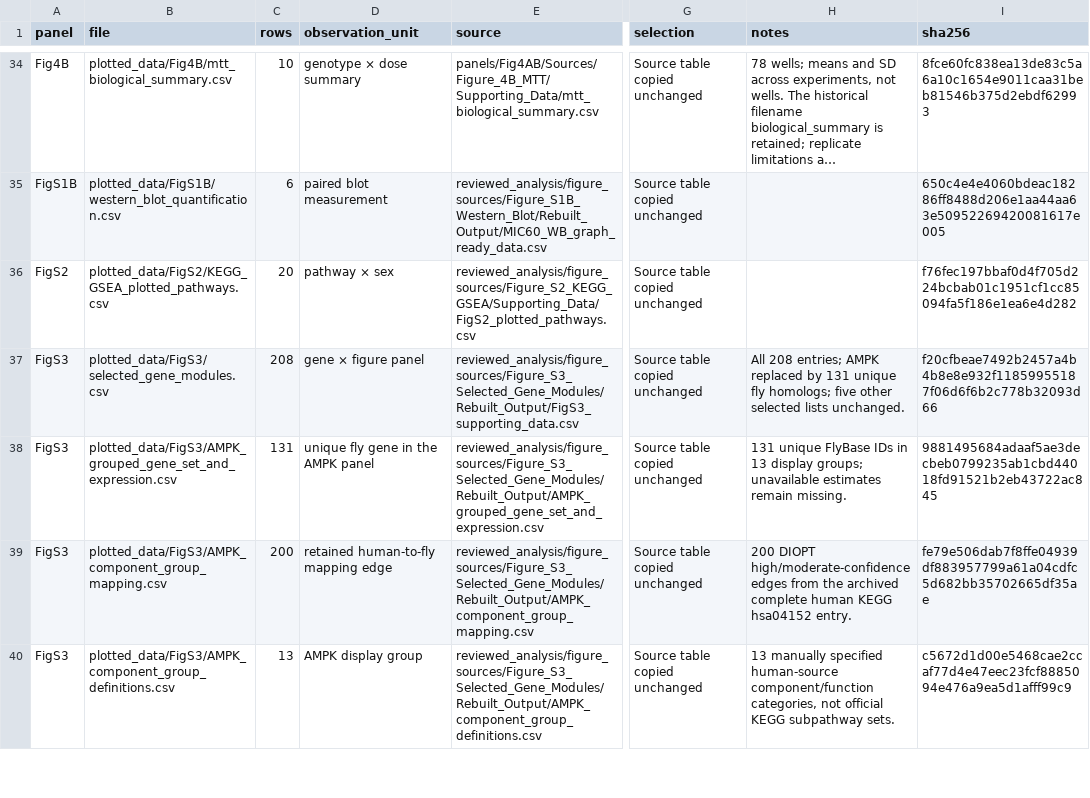
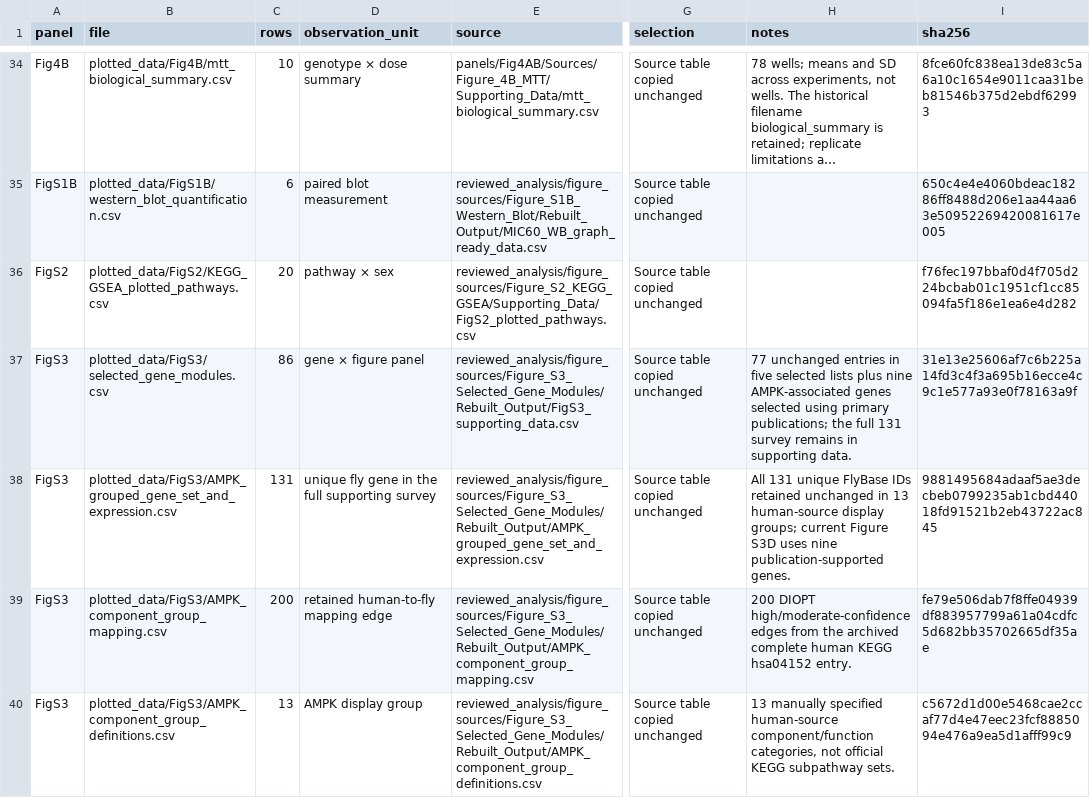
Before and after one commit to zoezizzoz/MIC60-publication-figures, a CSV file: plotted_data/INDEX.csv, drawn as a sheet; only a part is shown, gaps mark what is left out; long unchanged cells end in …; the diff names each change by its address in the sheet, - before the commit and + after, or states it on an @@ line.

Commit message:
Select focused AMPK panel using primary Drosophila publications

```diff
--- a/plotted_data/INDEX.csv
+++ b/plotted_data/INDEX.csv
-C37 (rows): 208
+C37 (rows): 86
-H37 (notes): All 208 entries; AMPK replaced by 131 unique fly homologs; five other selected lists unchanged.
+H37 (notes): 77 unchanged entries in five selected lists plus nine AMPK-associated genes selected using primary publications; the full 131 survey remains in supporting data.
-I37 (sha256): f20cfbeae7492b2457a4b4b8e8e932f11859955187f06d6f6b2c778b32093d66
+I37 (sha256): 31e13e25606af7c6b225a14fd3c4f3a695b16ecce4c9c1e577a93e0f78163a9f
-D38 (observation_unit): unique fly gene in the AMPK panel
+D38 (observation_unit): unique fly gene in the full supporting survey
-H38 (notes): 131 unique FlyBase IDs in 13 display groups; unavailable estimates remain missing.
+H38 (notes): All 131 unique FlyBase IDs retained unchanged in 13 human-source display groups; current Figure S3D uses nine publication-supported genes.
```
Also changed, not shown: 32 other files.
